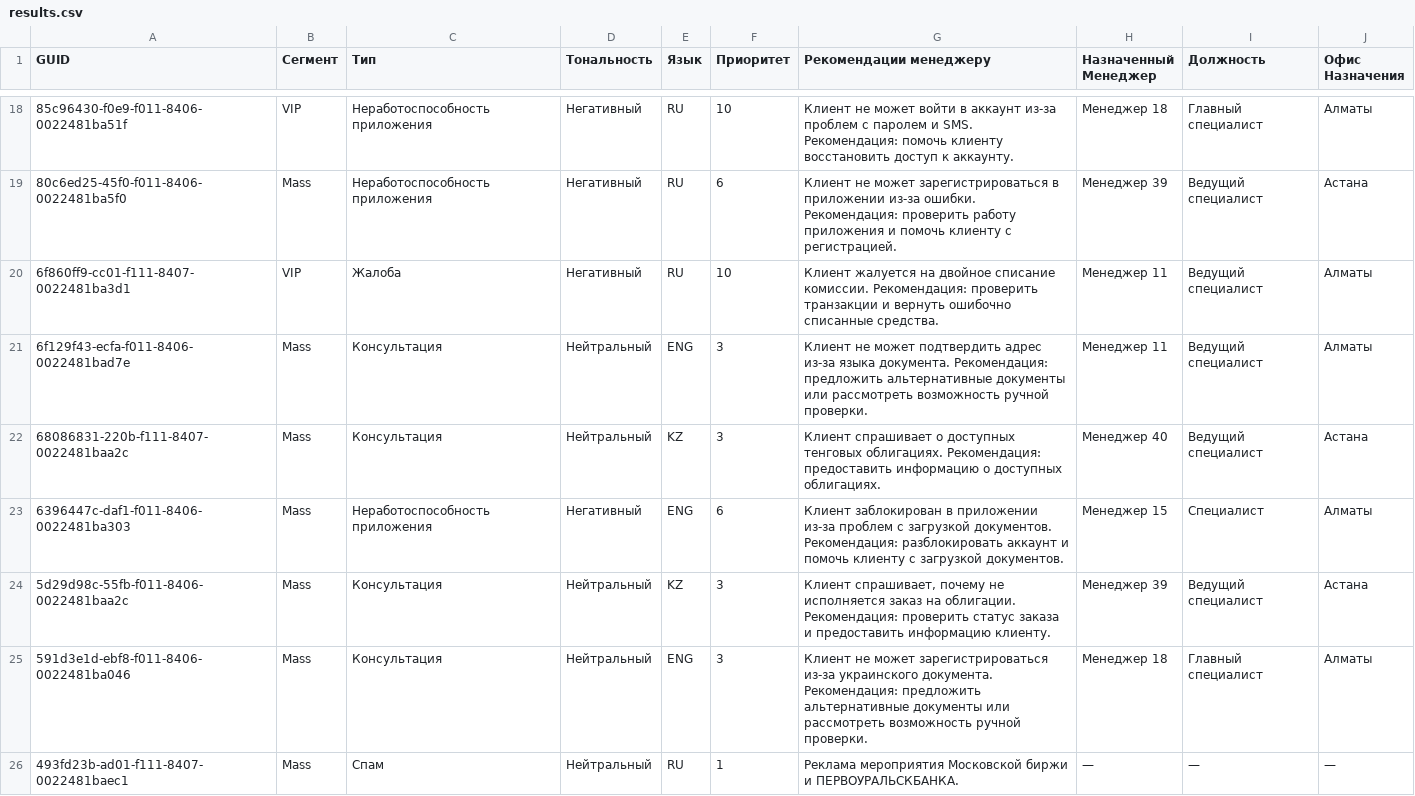
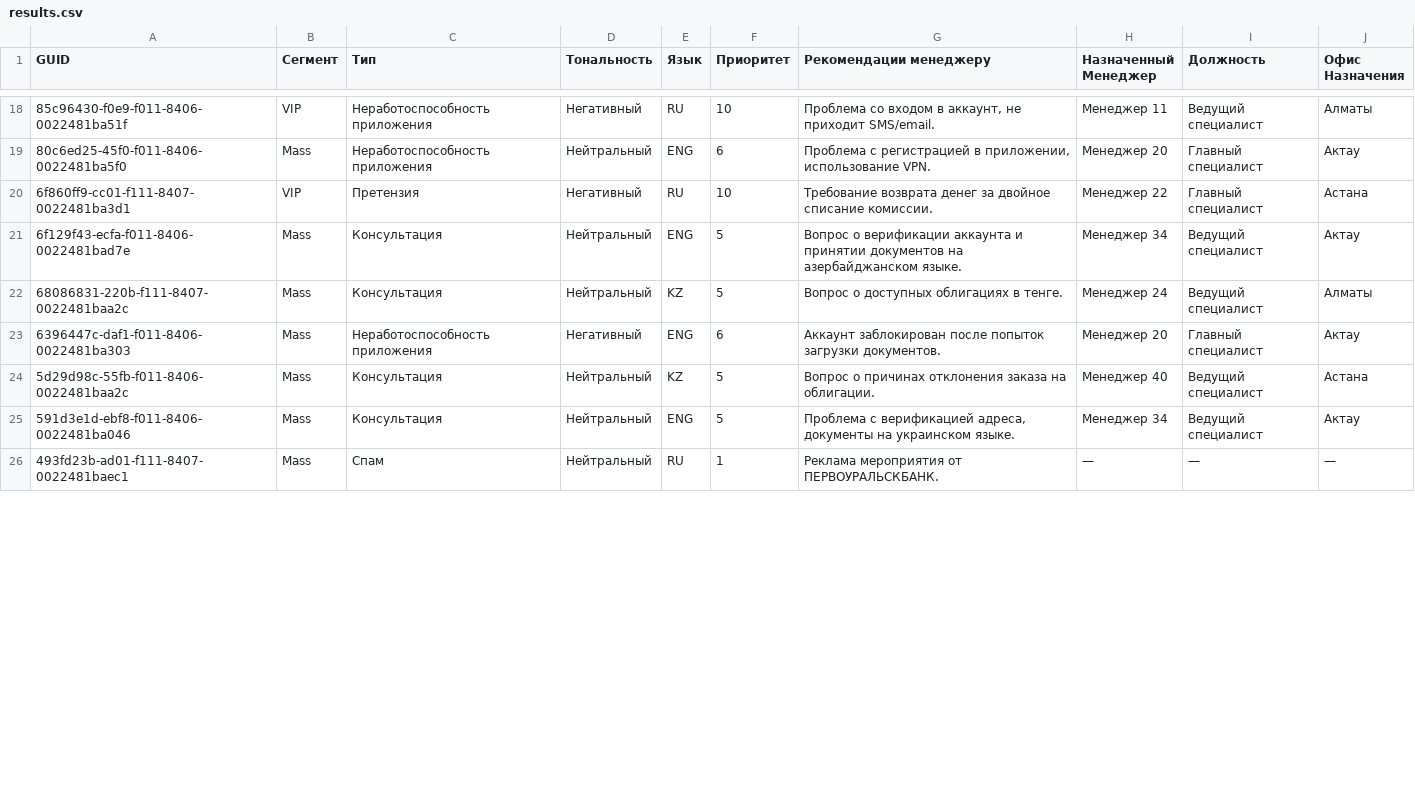
Before and after one commit to nonlyy2/datasaur-26-core-2-duo, a CSV file: data/results.csv, drawn as a sheet; only a part is shown, gaps mark what is left out; the diff covers the shown part only; the diff names each change by its address in the sheet, - before the commit and + after, or states it on an @@ line.

```diff
--- a/data/results.csv
+++ b/data/results.csv
-G18 (Рекомендации менеджеру): Клиент не может войти в аккаунт из-за проблем с паролем и SMS. Рекомендация: помочь клиенту восстановить доступ к аккаунту.
+G18 (Рекомендации менеджеру): Проблема со входом в аккаунт, не приходит SMS/email.
-H18 (Назначенный Менеджер): Менеджер 18
+H18 (Назначенный Менеджер): Менеджер 11
-I18 (Должность): Главный специалист
+I18 (Должность): Ведущий специалист
-D19 (Тональность): Негативный
+D19 (Тональность): Нейтральный
-E19 (Язык): RU
+E19 (Язык): ENG
-G19 (Рекомендации менеджеру): Клиент не может зарегистрироваться в приложении из-за ошибки. Рекомендация: проверить работу приложения и помочь клиенту с регистрацией.
+G19 (Рекомендации менеджеру): Проблема с регистрацией в приложении, использование VPN.
-H19 (Назначенный Менеджер): Менеджер 39
+H19 (Назначенный Менеджер): Менеджер 20
-I19:I20 (Должность): Ведущий специалист
+I19:I20 (Должность): Главный специалист
-J19 (Офис Назначения): Астана
+J19 (Офис Назначения): Актау
-C20 (Тип): Жалоба
+C20 (Тип): Претензия
-G20 (Рекомендации менеджеру): Клиент жалуется на двойное списание комиссии. Рекомендация: проверить транзакции и вернуть ошибочно списанные средства.
+G20 (Рекомендации менеджеру): Требование возврата денег за двойное списание комиссии.
-H20 (Назначенный Менеджер): Менеджер 11
+H20 (Назначенный Менеджер): Менеджер 22
-J20 (Офис Назначения): Алматы
+J20 (Офис Назначения): Астана
-F21:F22 (Приоритет): 3
+F21:F22 (Приоритет): 5
-G21 (Рекомендации менеджеру): Клиент не может подтвердить адрес из-за языка документа. Рекомендация: предложить альтернативные документы или рассмотреть возможность ручной проверки.
+G21 (Рекомендации менеджеру): Вопрос о верификации аккаунта и принятии документов на азербайджанском языке.
-H21 (Назначенный Менеджер): Менеджер 11
+H21 (Назначенный Менеджер): Менеджер 34
-J21 (Офис Назначения): Алматы
+J21 (Офис Назначения): Актау
-G22 (Рекомендации менеджеру): Клиент спрашивает о доступных тенговых облигациях. Рекомендация: предоставить информацию о доступных облигациях.
+G22 (Рекомендации менеджеру): Вопрос о доступных облигациях в тенге.
-H22 (Назначенный Менеджер): Менеджер 40
+H22 (Назначенный Менеджер): Менеджер 24
-J22 (Офис Назначения): Астана
+J22 (Офис Назначения): Алматы
-G23 (Рекомендации менеджеру): Клиент заблокирован в приложении из-за проблем с загрузкой документов. Рекомендация: разблокировать аккаунт и помочь клиенту с загрузкой документов.
+G23 (Рекомендации менеджеру): Аккаунт заблокирован после попыток загрузки документов.
-H23 (Назначенный Менеджер): Менеджер 15
+H23 (Назначенный Менеджер): Менеджер 20
-I23 (Должность): Специалист
+I23 (Должность): Главный специалист
-J23 (Офис Назначения): Алматы
+J23 (Офис Назначения): Актау
-F24:F25 (Приоритет): 3
+F24:F25 (Приоритет): 5
-G24 (Рекомендации менеджеру): Клиент спрашивает, почему не исполняется заказ на облигации. Рекомендация: проверить статус заказа и предоставить информацию клиенту.
+G24 (Рекомендации менеджеру): Вопрос о причинах отклонения заказа на облигации.
-H24 (Назначенный Менеджер): Менеджер 39
+H24 (Назначенный Менеджер): Менеджер 40
-G25 (Рекомендации менеджеру): Клиент не может зарегистрироваться из-за украинского документа. Рекомендация: предложить альтернативные документы или рассмотреть возможность ручной проверки.
+G25 (Рекомендации менеджеру): Проблема с верификацией адреса, документы на украинском языке.
-H25 (Назначенный Менеджер): Менеджер 18
+H25 (Назначенный Менеджер): Менеджер 34
-I25 (Должность): Главный специалист
+I25 (Должность): Ведущий специалист
-J25 (Офис Назначения): Алматы
+J25 (Офис Назначения): Актау
-G26 (Рекомендации менеджеру): Реклама мероприятия Московской биржи и ПЕРВОУРАЛЬСКБАНКА.
+G26 (Рекомендации менеджеру): Реклама мероприятия от ПЕРВОУРАЛЬСКБАНК.
```
Also changed, not shown: 52 edited cells elsewhere in this file, 1 other file.
